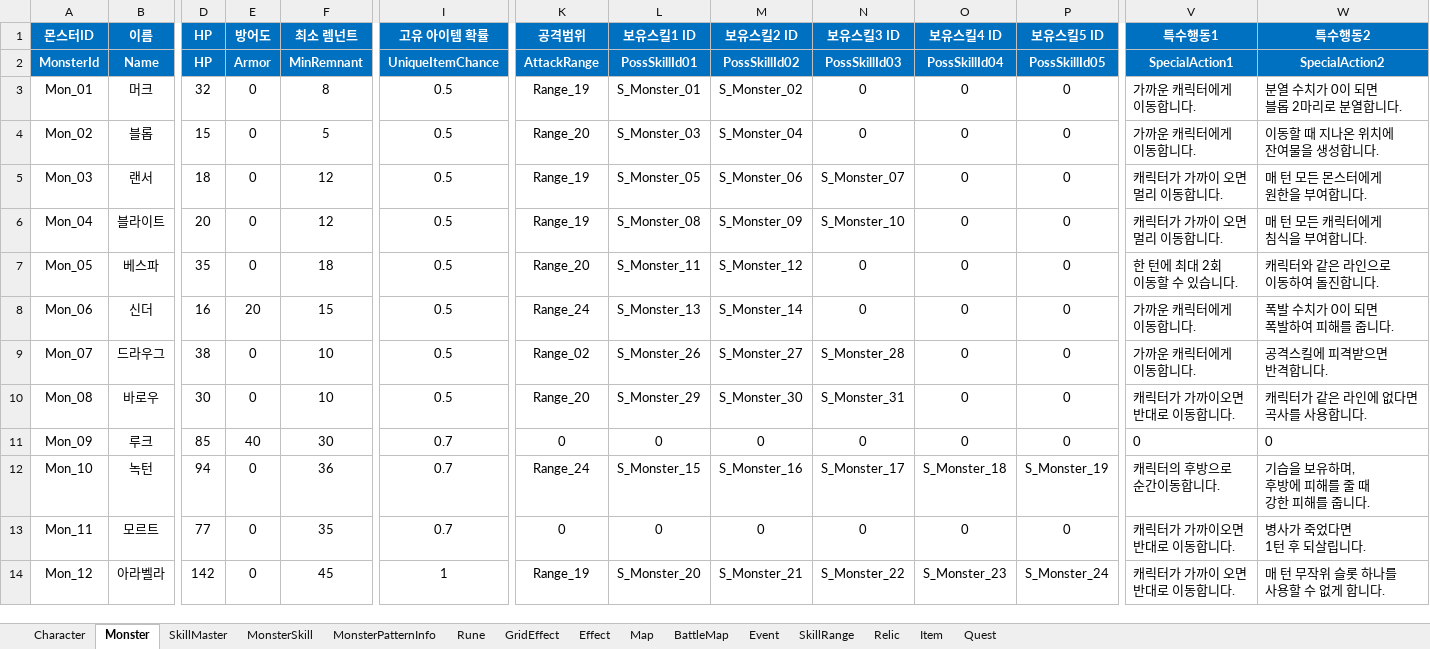
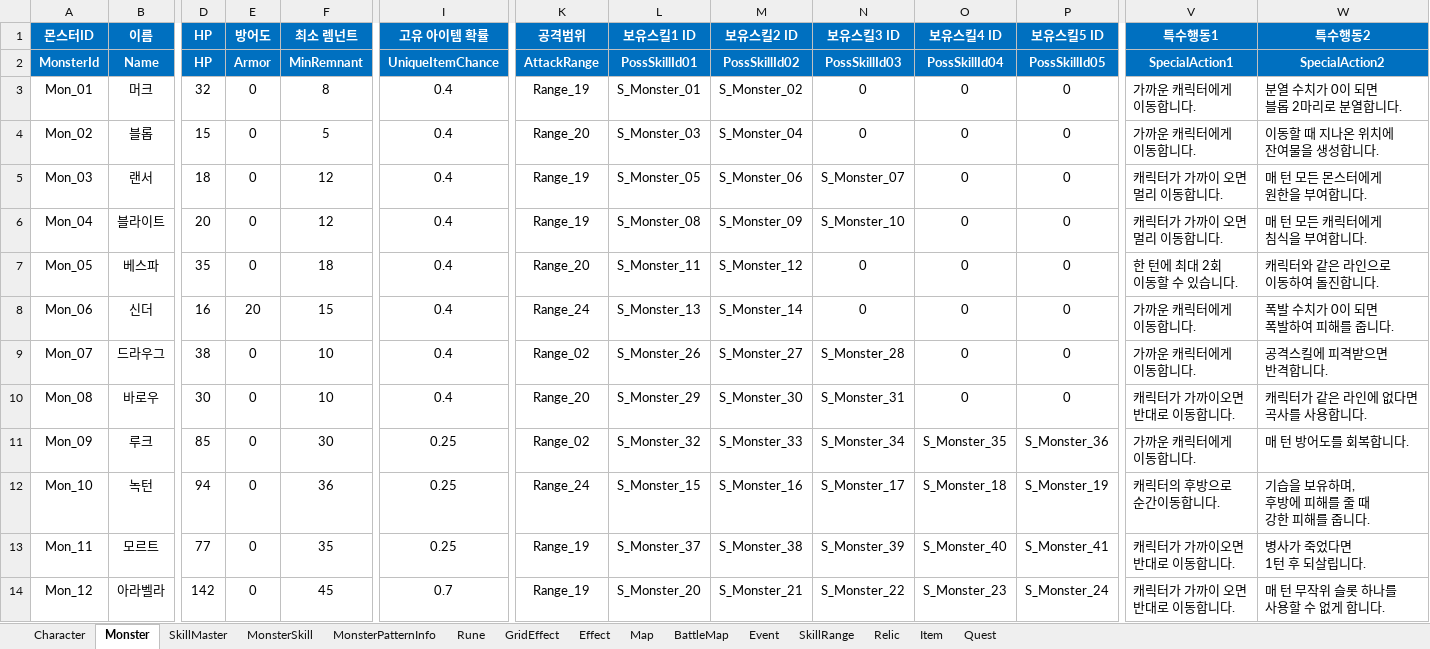
Before and after one commit to BIRANG22/RELIC, an Excel workbook: Assets/ExcelSource/GameData.xlsx, sheet Monster, drawn as a sheet; only a part is shown, gaps mark what is left out; values as stored, in another font and other column widths than the file's, no borders; ↵ is a line break in a cell; the diff names each change by its address in the sheet, - before the commit and + after, or states it on an @@ line.

```diff
--- a/Assets/ExcelSource/GameData.xlsx (sheet Monster)
+++ b/Assets/ExcelSource/GameData.xlsx (sheet Monster)
-I3:I10 (고유 아이템 확률): 0.5
+I3:I10 (고유 아이템 확률): 0.4
-E11 (방어도): 40
+E11 (방어도): 0
-I11:I13 (고유 아이템 확률): 0.7
+I11:I13 (고유 아이템 확률): 0.25
-K11 (공격범위): 0
+K11 (공격범위): Range_02
-L11 (보유스킬1 ID): 0
+L11 (보유스킬1 ID): S_Monster_32
-M11 (보유스킬2 ID): 0
+M11 (보유스킬2 ID): S_Monster_33
-N11 (보유스킬3 ID): 0
+N11 (보유스킬3 ID): S_Monster_34
-O11 (보유스킬4 ID): 0
+O11 (보유스킬4 ID): S_Monster_35
-P11 (보유스킬5 ID): 0
+P11 (보유스킬5 ID): S_Monster_36
-V11 (특수행동1): 0
+V11 (특수행동1): 가까운 캐릭터에게 ↵ 이동합니다.
-W11 (특수행동2): 0
+W11 (특수행동2): 매 턴 방어도를 회복합니다.
-K13 (공격범위): 0
+K13 (공격범위): Range_19
-L13 (보유스킬1 ID): 0
+L13 (보유스킬1 ID): S_Monster_37
-M13 (보유스킬2 ID): 0
+M13 (보유스킬2 ID): S_Monster_38
-N13 (보유스킬3 ID): 0
+N13 (보유스킬3 ID): S_Monster_39
-O13 (보유스킬4 ID): 0
+O13 (보유스킬4 ID): S_Monster_40
-P13 (보유스킬5 ID): 0
+P13 (보유스킬5 ID): S_Monster_41
-I14 (고유 아이템 확률): 1
+I14 (고유 아이템 확률): 0.7
```
Also changed, not shown: sheet MonsterSkill, sheet Effect, 19 other files.
